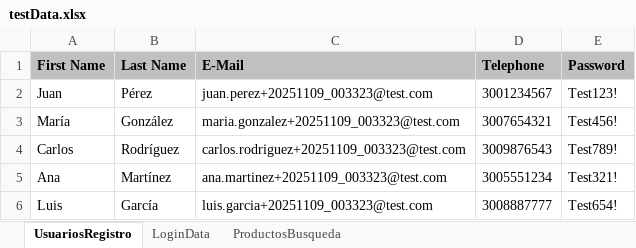
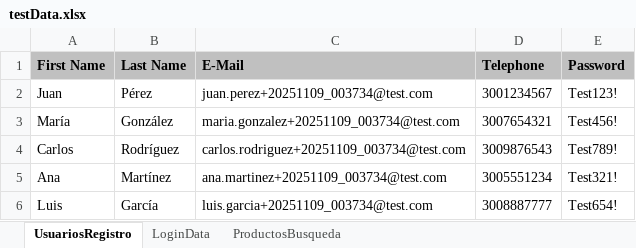
Before and after one commit to xsebastv/Automatizacion-Pruebas-Calidad, an Excel workbook: src/main/resources/testData.xlsx, sheet UsuariosRegistro, drawn as a sheet; values as stored, in another font and other column widths than the file's, no borders; the diff names each change by its address in the sheet, - before the commit and + after, or states it on an @@ line.

Commit message:
Ajuste de loginTest

```diff
--- a/src/main/resources/testData.xlsx (sheet UsuariosRegistro)
+++ b/src/main/resources/testData.xlsx (sheet UsuariosRegistro)
-C2 (E-Mail): juan.perez+20251109_003323@test.com
+C2 (E-Mail): juan.perez+20251109_003734@test.com
-C3 (E-Mail): maria.gonzalez+20251109_003323@test.com
+C3 (E-Mail): maria.gonzalez+20251109_003734@test.com
-C4 (E-Mail): carlos.rodriguez+20251109_003323@test.com
+C4 (E-Mail): carlos.rodriguez+20251109_003734@test.com
-C5 (E-Mail): ana.martinez+20251109_003323@test.com
+C5 (E-Mail): ana.martinez+20251109_003734@test.com
-C6 (E-Mail): luis.garcia+20251109_003323@test.com
+C6 (E-Mail): luis.garcia+20251109_003734@test.com
```
Also changed, not shown: sheet LoginData, target/classes/testData.xlsx, 6 other files.
